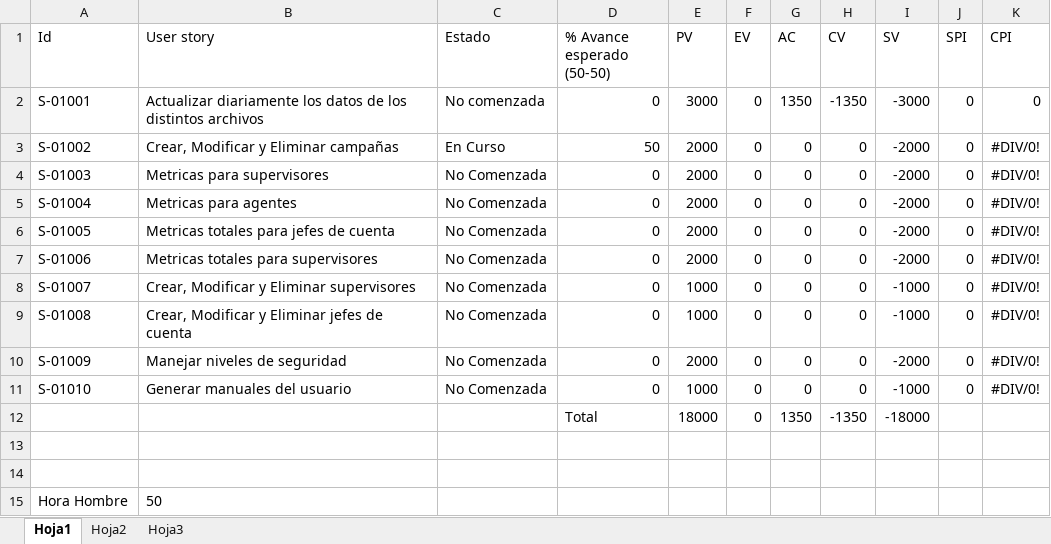
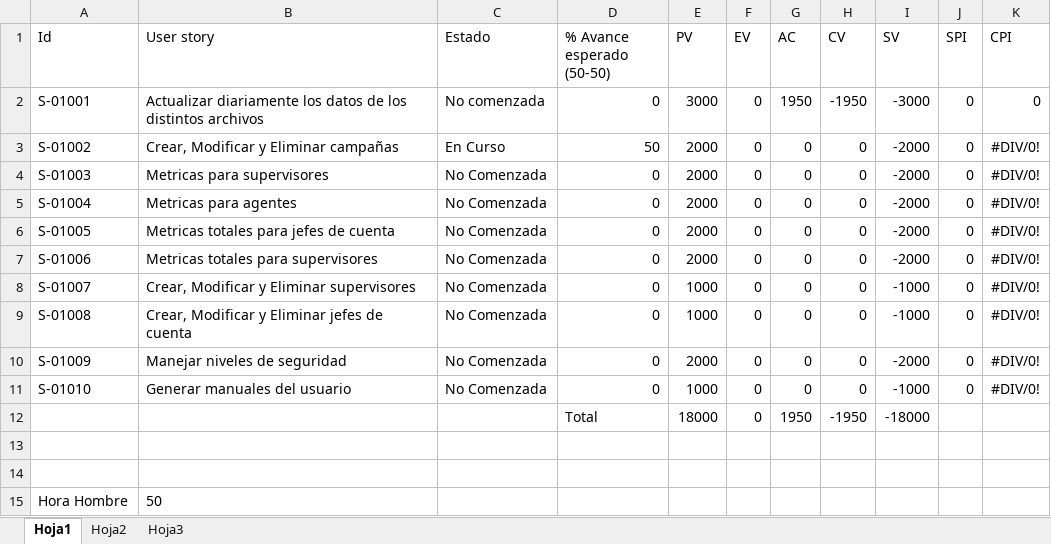
Before and after one commit to nicohen/bob-patinho, an Excel workbook: Documentacion/Minutas e informes/EarnedValue.xlsx, sheet Hoja1, drawn as a sheet; values as stored, in another font and other column widths than the file's, no borders; the diff names each change by its address in the sheet, - before the commit and + after, or states it on an @@ line.

```diff
--- a/Documentacion/Minutas e informes/EarnedValue.xlsx (sheet Hoja1)
+++ b/Documentacion/Minutas e informes/EarnedValue.xlsx (sheet Hoja1)
-G2 (AC): 1350
+G2 (AC): 1950
-H2 (CV): -1350
+H2 (CV): -1950
-G12 (AC): 1350
+G12 (AC): 1950
-H12 (CV): -1350
+H12 (CV): -1950
```
Also changed, not shown: sheet Hoja2, formulas that keep their value, charts or pictures.
